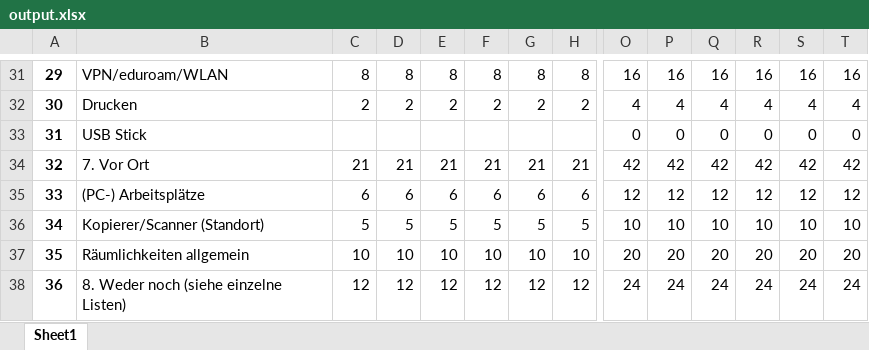
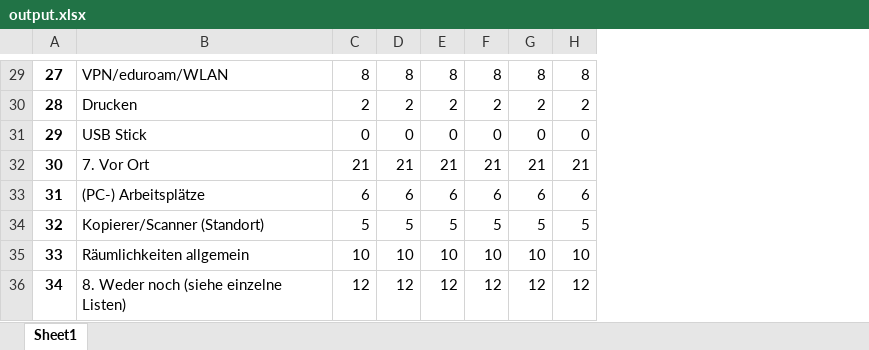
Before and after one commit to michael-dlugosch/Git-Repo-03, an Excel workbook: Output/output.xlsx, sheet Sheet1, drawn as a sheet; only a part is shown, gaps mark what is left out; values as stored, in another font and other column widths than the file's, no borders; removed rows and columns are numbered as before the commit, all else as after; the diff covers the shown part only; the diff names each change by its address in the sheet, - before the commit and + after, or states it on an @@ line.

```diff
--- a/Output/output.xlsx (sheet Sheet1)
+++ b/Output/output.xlsx (sheet Sheet1)
-column O, rows 31-38: 16 | 4 | 0 | 42 | 12 | 10 | 20 | 24
-column P, rows 31-38: 16 | 4 | 0 | 42 | 12 | 10 | 20 | 24
-column Q, rows 31-38: 16 | 4 | 0 | 42 | 12 | 10 | 20 | 24
-column R, rows 31-38: 16 | 4 | 0 | 42 | 12 | 10 | 20 | 24
-column S, rows 31-38: 16 | 4 | 0 | 42 | 12 | 10 | 20 | 24
-column T, rows 31-38: 16 | 4 | 0 | 42 | 12 | 10 | 20 | 24
@@ column A renumbered from row 5 down @@
-C31: (empty)
+C31: 0
-D31: (empty)
+D31: 0
-E31: (empty)
+E31: 0
-F31: (empty)
+F31: 0
-G31: (empty)
+G31: 0
-H31: (empty)
+H31: 0
```
Also changed, not shown: 3 added rows, 5 removed rows and 73 edited cells elsewhere in this sheet, 1 other file.
